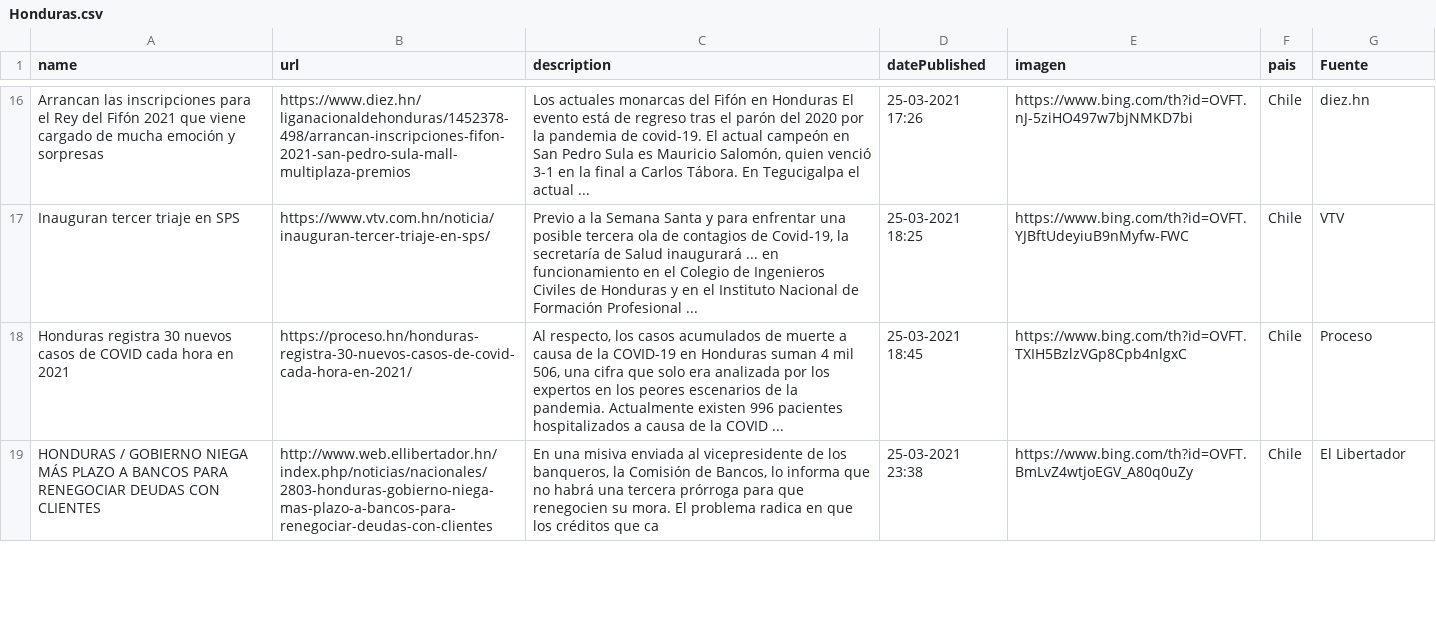
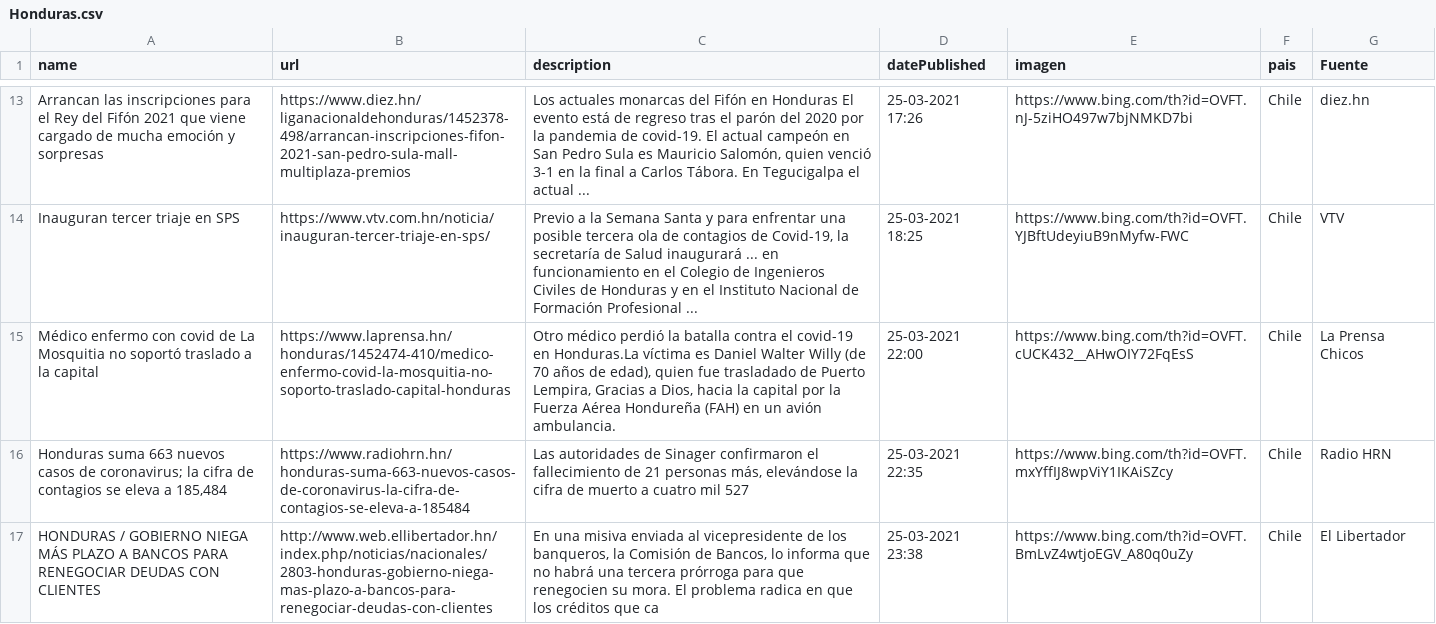
Before and after one commit to hectorflores329/github-actions_HN, a CSV file: Bing/News/Honduras.csv, drawn as a sheet; only a part is shown, gaps mark what is left out; removed rows and columns are numbered as before the commit, all else as after; the diff covers the shown part only; the diff names each change by its address in the sheet, - before the commit and + after, or states it on an @@ line.

Commit message:
Descargado archivos

```diff
--- a/Bing/News/Honduras.csv
+++ b/Bing/News/Honduras.csv
-row 18: Honduras registra 30 nuevos casos de COVID cada hora en 2021 | https://proceso.hn/honduras-registra-30-nuevos-casos-de-covid-cada-hora-en-2021/ | Al respecto, los casos acumulados de muerte a causa de la COVID-19 en Honduras suman 4 mil 506, una cifra que solo era analizada por los expertos en los peores escenarios de la pandemia. Actualmente existen 996 pacientes hospitalizados a causa de la COVID ... | 25-03-2021 18:45 | https://www.bing.com/th?id=OVFT.TXIH5BzlzVGp8Cpb4nlgxC | Chile | Proceso
+row 15: Médico enfermo con covid de La Mosquitia no soportó traslado a la capital | https://www.laprensa.hn/honduras/1452474-410/medico-enfermo-covid-la-mosquitia-no-soporto-traslado-capital-honduras | Otro médico perdió la batalla contra el covid-19 en Honduras.La víctima es Daniel Walter Willy (de 70 años de edad), quien fue trasladado de Puerto Lempira, Gracias a Dios, hacia la capital por la Fuerza Aérea Hondureña (FAH) en un avión ambulancia. | 25-03-2021 22:00 | https://www.bing.com/th?id=OVFT.cUCK432__AHwOIY72FqEsS | Chile | La Prensa Chicos
+row 16: Honduras suma 663 nuevos casos de coronavirus; la cifra de contagios se eleva a 185,484 | https://www.radiohrn.hn/honduras-suma-663-nuevos-casos-de-coronavirus-la-cifra-de-contagios-se-eleva-a-185484 | Las autoridades de Sinager confirmaron el fallecimiento de 21 personas más, elevándose la cifra de muerto a cuatro mil 527 | 25-03-2021 22:35 | https://www.bing.com/th?id=OVFT.mxYffIJ8wpViY1IKAiSZcy | Chile | Radio HRN
```
Also changed, not shown: 2 added rows, 3 removed rows and 10 edited cells elsewhere in this file.
